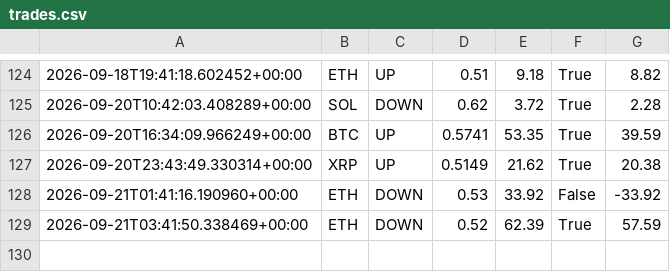
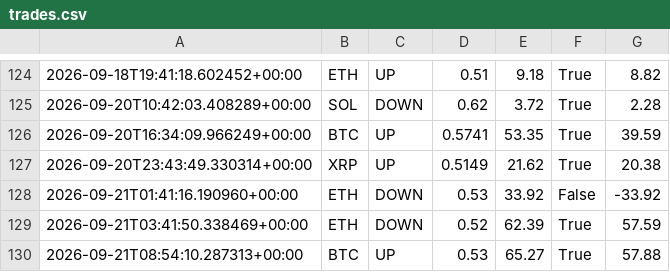
Before and after one commit to n85t594ht5-creator/polybot, a CSV file: trades.csv, drawn as a sheet; only a part is shown, gaps mark what is left out.

```diff
--- a/trades.csv
+++ b/trades.csv
@@ -129 +129,2 @@
 2026-09-21T03:41:50.338469+00:00,ETH,DOWN,0.52,62.39,True,57.59
+2026-09-21T08:54:10.287313+00:00,BTC,UP,0.53,65.27,True,57.88
```
Also changed, not shown: signals.csv, 2 other files.
